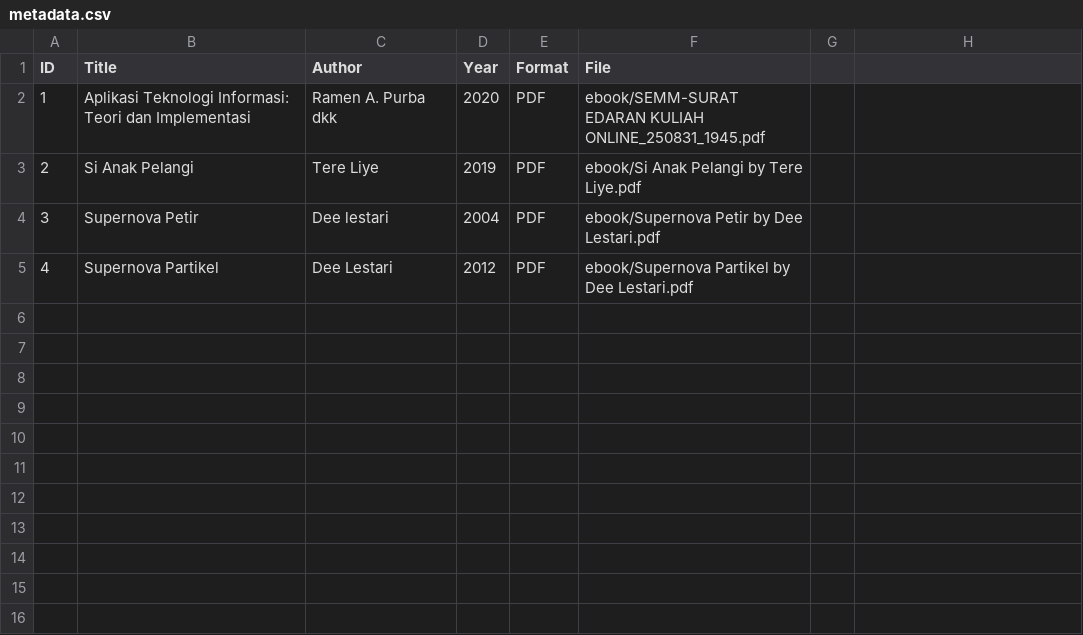
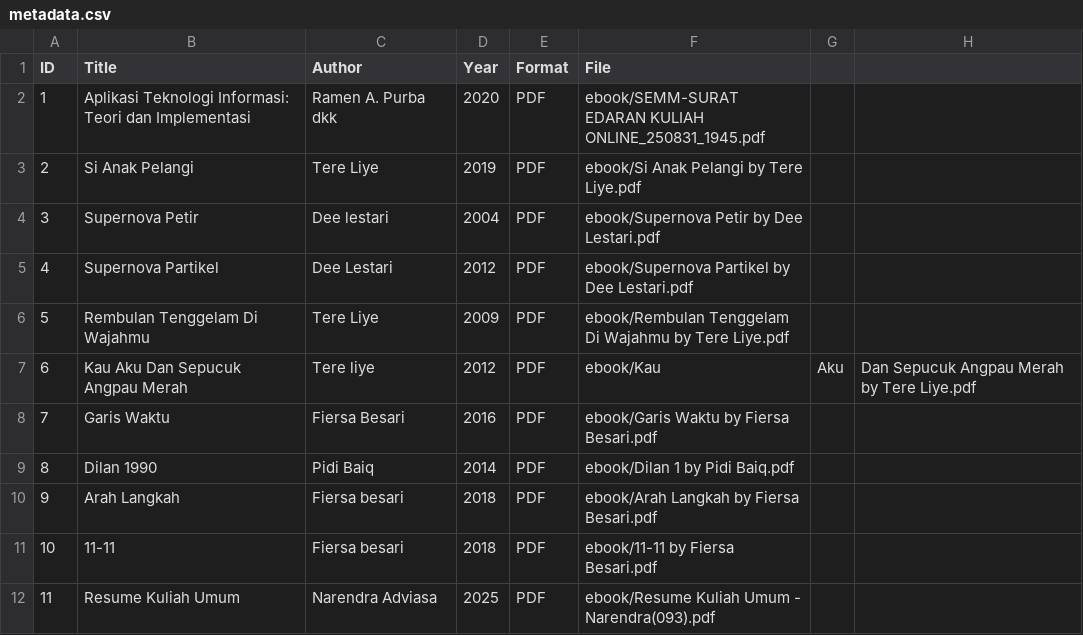
Before and after one commit to nexusadviasa/crispy-library, a CSV file: metadata/metadata.csv, drawn as a sheet.

Commit message:
Update metadata.csv

```diff
--- a/metadata/metadata.csv
+++ b/metadata/metadata.csv
@@ -5 +5,8 @@ ID,Title,Author,Year,Format,File
 4,Supernova Partikel,Dee Lestari,2012,PDF,ebook/Supernova Partikel by Dee Lestari.pdf
+5,Rembulan Tenggelam Di Wajahmu,Tere Liye,2009,PDF,ebook/Rembulan Tenggelam Di Wajahmu by Tere Liye.pdf
+6,Kau Aku Dan Sepucuk Angpau Merah,Tere liye,2012,PDF,ebook/Kau, Aku, Dan Sepucuk Angpau Merah by Tere Liye.pdf
+7,Garis Waktu,Fiersa Besari,2016,PDF,ebook/Garis Waktu by Fiersa Besari.pdf
+8,Dilan 1990,Pidi Baiq,2014,PDF,ebook/Dilan 1 by Pidi Baiq.pdf
+9,Arah Langkah,Fiersa besari,2018,PDF,ebook/Arah Langkah by Fiersa Besari.pdf
+10,11-11,Fiersa besari,2018,PDF,ebook/11-11 by Fiersa Besari.pdf
+11,Resume Kuliah Umum,Narendra Adviasa,2025,PDF,ebook/Resume Kuliah Umum - Narendra(093).pdf
```
